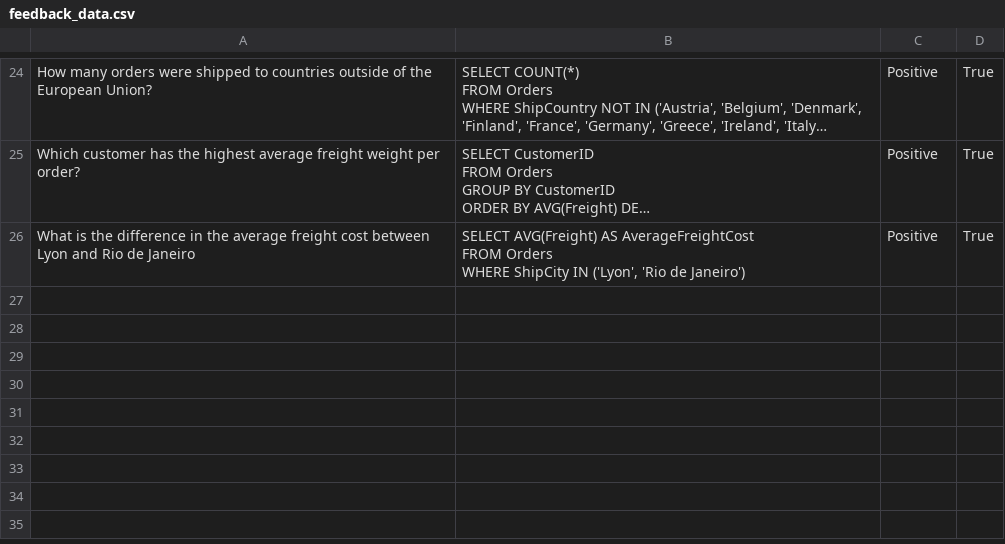
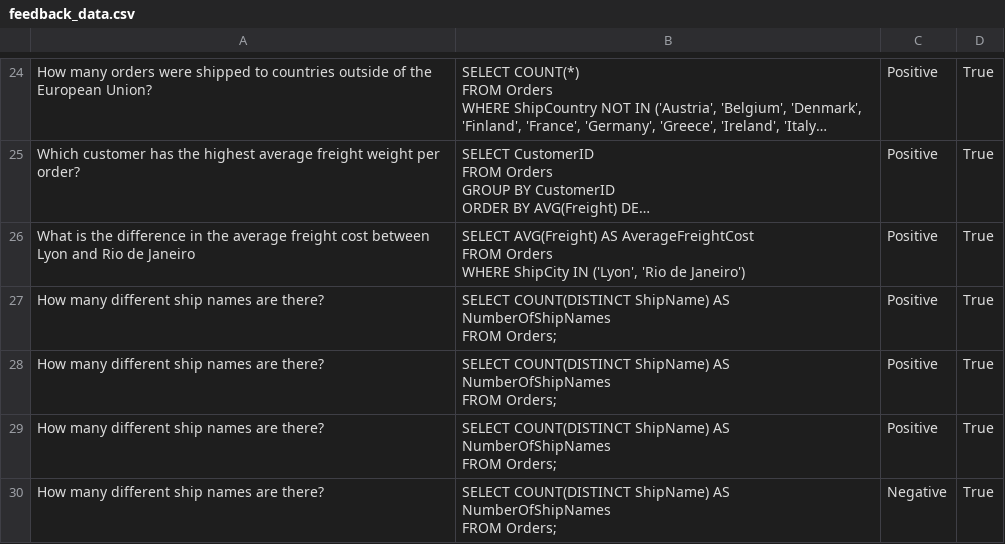
Before and after one commit to pkanchi23/NL_to_SQL, a CSV file: feedback_data.csv, drawn as a sheet; only a part is shown, gaps mark what is left out; long unchanged cells end in …; ↵ is a line break in a cell; the diff names each change by its address in the sheet, - before the commit and + after, or states it on an @@ line.

Commit message:
associating with score and metadata

```diff
--- a/feedback_data.csv
+++ b/feedback_data.csv
+row 27: How many different ship names are there? | SELECT COUNT(DISTINCT ShipName) AS NumberOfShipNames ↵ FROM Orders; | Positive | True
+row 28: How many different ship names are there? | SELECT COUNT(DISTINCT ShipName) AS NumberOfShipNames ↵ FROM Orders; | Positive | True
+row 29: How many different ship names are there? | SELECT COUNT(DISTINCT ShipName) AS NumberOfShipNames ↵ FROM Orders; | Positive | True
+row 30: How many different ship names are there? | SELECT COUNT(DISTINCT ShipName) AS NumberOfShipNames ↵ FROM Orders; | Negative | True
```
